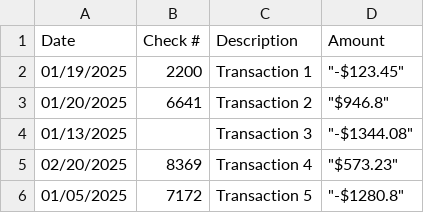
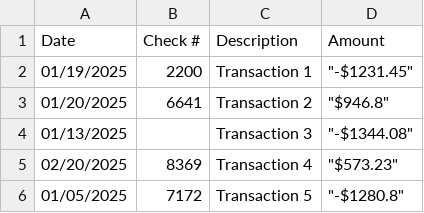
Before and after one commit to davistheweb/csv-transactions-reader, a CSV file: transactions/transactions.csv, drawn as a sheet; only a part is shown.

```diff
--- a/transactions/transactions.csv
+++ b/transactions/transactions.csv
@@ -1,3 +1,3 @@
 Date,Check #,Description,Amount
-01/19/2025,2200,Transaction 1,"""-$123.45"""
+01/19/2025,2200,Transaction 1,"""-$1231.45"""
 01/20/2025,6641,Transaction 2,"""$946.8"""
```
Also changed, not shown: 4 other files.
